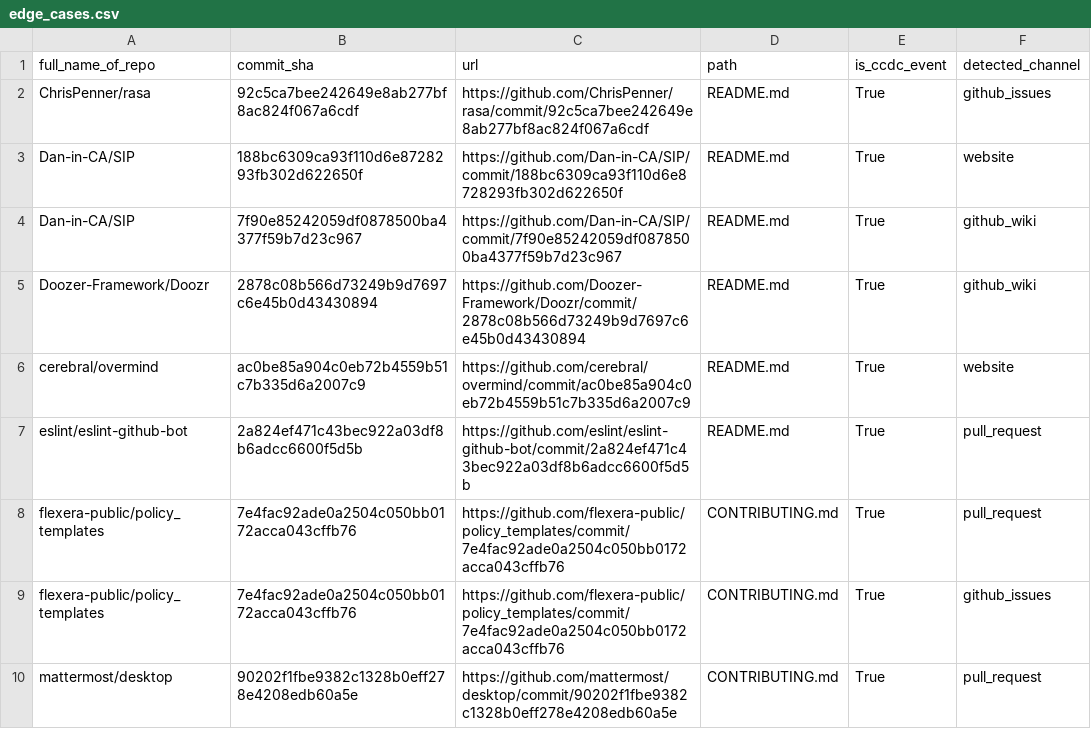
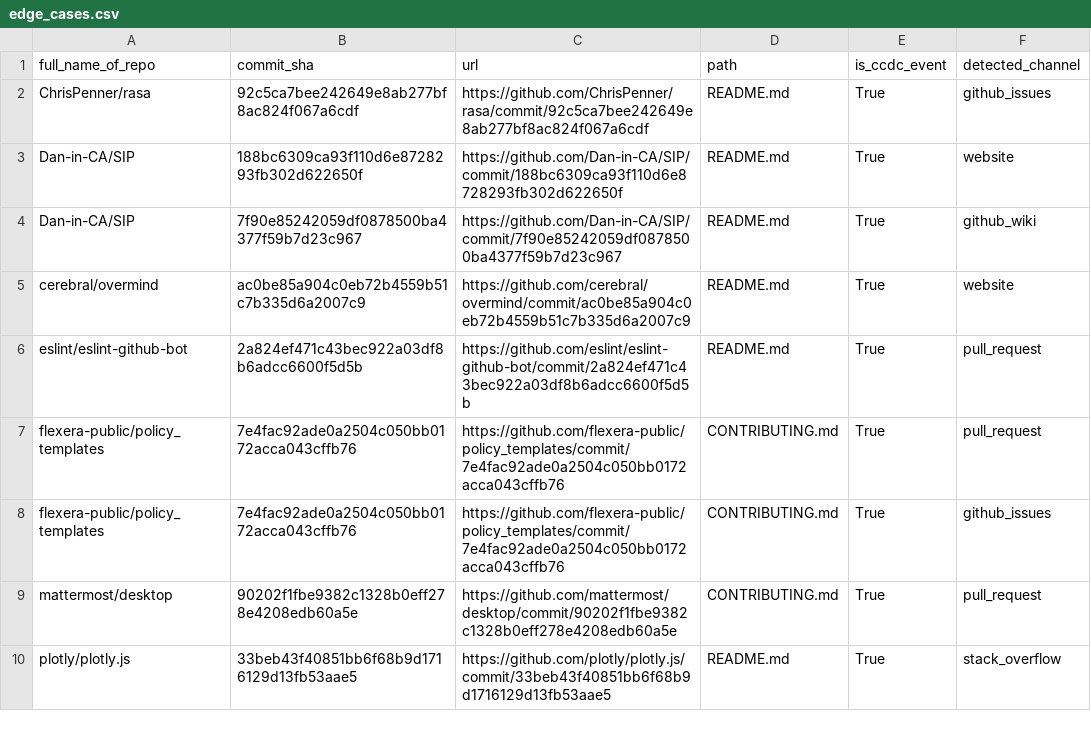
Before and after one commit to Leonard-Esser/autumn-2025-results, a CSV file: data/truth/edge_cases.csv, drawn as a sheet; only a part is shown; the shorter side is filled out with more unchanged rows; the diff names each change by its address in the sheet, - before the commit and + after, or states it on an @@ line.

Commit message:
Removed false positive edge case

```diff
--- a/data/truth/edge_cases.csv
+++ b/data/truth/edge_cases.csv
-row 5: Doozer-Framework/Doozr | 2878c08b566d73249b9d7697c6e45b0d43430894 | https://github.com/Doozer-Framework/Doozr/commit/2878c08b566d73249b9d7697c6e45b0d43430894 | README.md | True | github_wiki
```
